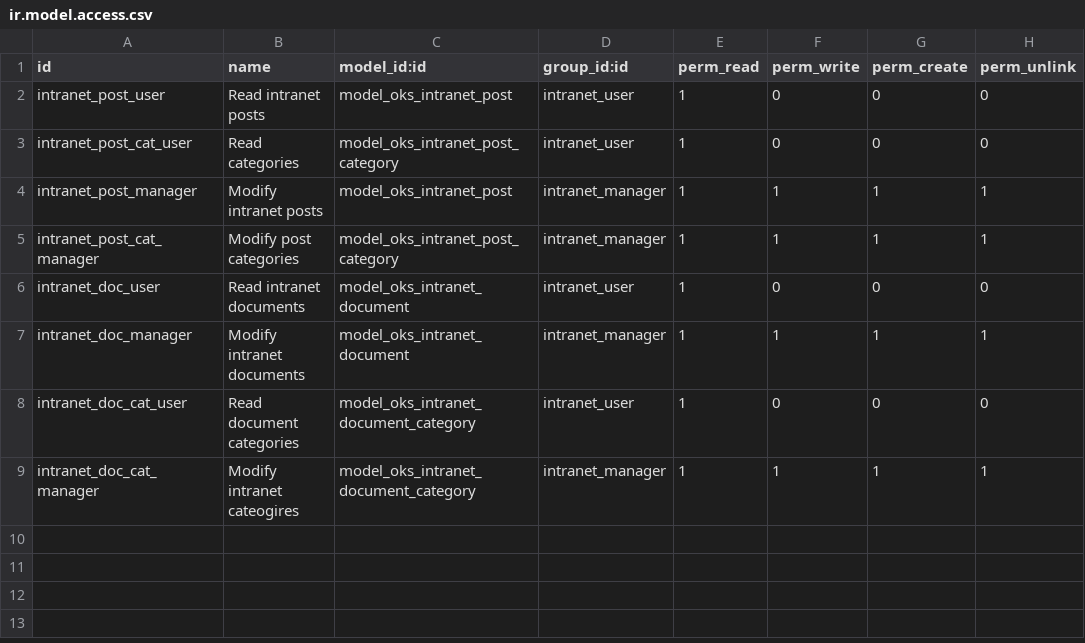
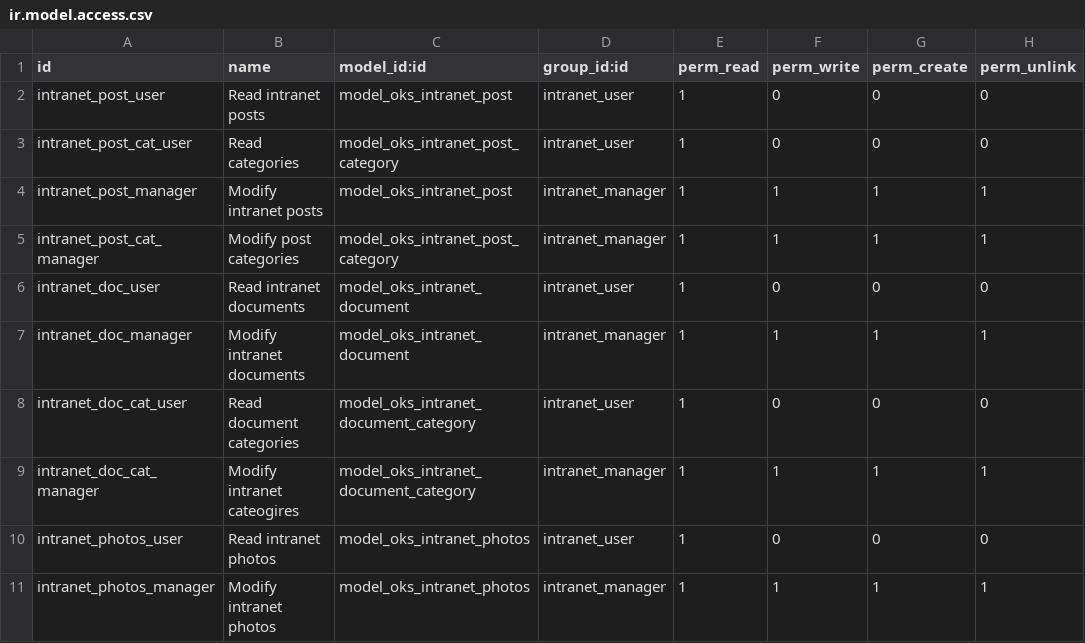
Before and after one commit to VADR670730/oks_intranet, a CSV file: security/ir.model.access.csv, drawn as a sheet; the diff names each change by its address in the sheet, - before the commit and + after, or states it on an @@ line.

Commit message:
Added field to document.py, rpc calls working on JS and added tree list to post.py

```diff
--- a/security/ir.model.access.csv
+++ b/security/ir.model.access.csv
+row 10: intranet_photos_user | Read intranet photos | model_oks_intranet_photos | intranet_user | 1 | 0 | 0 | 0
+row 11: intranet_photos_manager | Modify intranet photos | model_oks_intranet_photos | intranet_manager | 1 | 1 | 1 | 1
```
Also changed, not shown: 8 other files.
